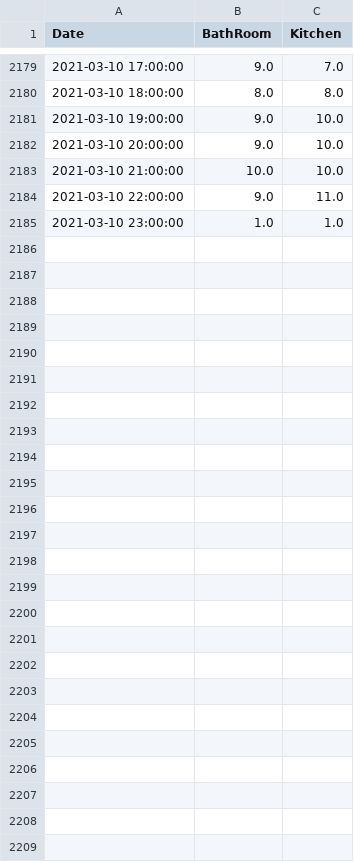
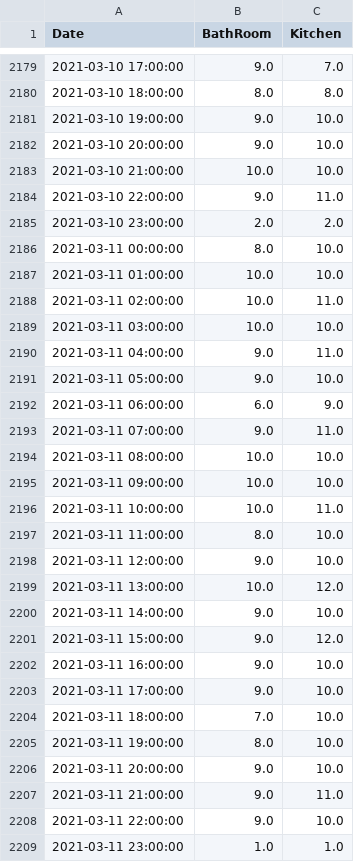
Before and after one commit to castorfou/squeezebox_wlanpoke_plot, a CSV file: dataset/squeezebox.csv, drawn as a sheet; only a part is shown, gaps mark what is left out.

```diff
--- a/dataset/squeezebox.csv
+++ b/dataset/squeezebox.csv
@@ -2184,2 +2184,26 @@ Date,BathRoom,Kitchen
 2021-03-10 22:00:00,9.0,11.0
-2021-03-10 23:00:00,1.0,1.0
+2021-03-10 23:00:00,2.0,2.0
+2021-03-11 00:00:00,8.0,10.0
+2021-03-11 01:00:00,10.0,10.0
+2021-03-11 02:00:00,10.0,11.0
+2021-03-11 03:00:00,10.0,10.0
+2021-03-11 04:00:00,9.0,11.0
+2021-03-11 05:00:00,9.0,10.0
+2021-03-11 06:00:00,6.0,9.0
+2021-03-11 07:00:00,9.0,11.0
+2021-03-11 08:00:00,10.0,10.0
+2021-03-11 09:00:00,10.0,10.0
+2021-03-11 10:00:00,10.0,11.0
+2021-03-11 11:00:00,8.0,10.0
+2021-03-11 12:00:00,9.0,10.0
+2021-03-11 13:00:00,10.0,12.0
+2021-03-11 14:00:00,9.0,10.0
+2021-03-11 15:00:00,9.0,12.0
+2021-03-11 16:00:00,9.0,10.0
+2021-03-11 17:00:00,9.0,10.0
+2021-03-11 18:00:00,7.0,10.0
+2021-03-11 19:00:00,8.0,10.0
+2021-03-11 20:00:00,9.0,10.0
+2021-03-11 21:00:00,9.0,11.0
+2021-03-11 22:00:00,9.0,10.0
+2021-03-11 23:00:00,1.0,1.0
```
Also changed, not shown: dataset/failure.csv, 7 other files.
